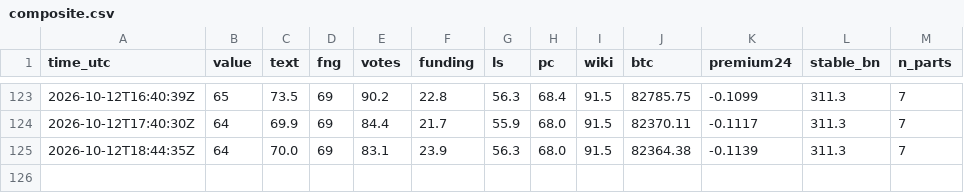
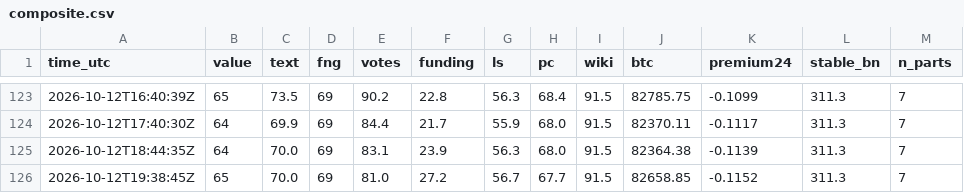
Before and after one commit to RinTue/sentiment, a CSV file: data/composite.csv, drawn as a sheet; only a part is shown, gaps mark what is left out; the diff names each change by its address in the sheet, - before the commit and + after, or states it on an @@ line.

```diff
--- a/data/composite.csv
+++ b/data/composite.csv
+row 126: 2026-10-12T19:38:45Z | 65 | 70.0 | 69 | 81.0 | 27.2 | 56.7 | 67.7 | 91.5 | 82658.85 | -0.1152 | 311.3 | 7
```
Also changed, not shown: data/app_ranks.csv, data/drivers.csv, 6 other files.
